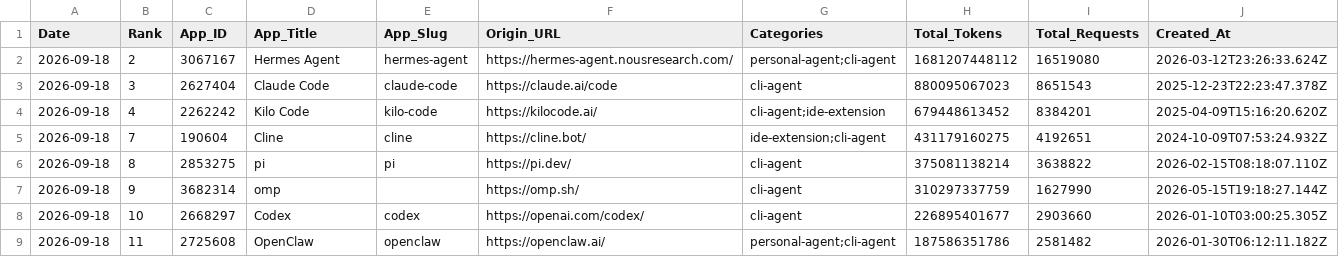
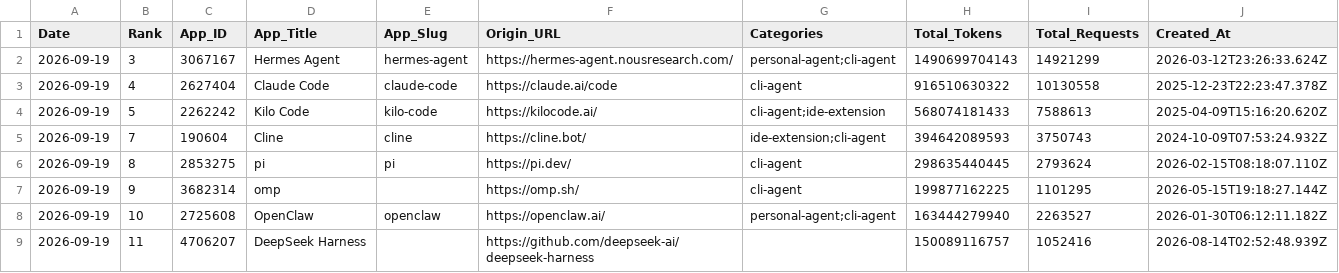
Before and after one commit to Kenneth-Top/workflows-, a CSV file: openrouter_apps_records.csv, drawn as a sheet; only a part is shown; the diff covers the shown part only.

```diff
--- a/openrouter_apps_records.csv
+++ b/openrouter_apps_records.csv
@@ -1,9 +1,9 @@
 Date,Rank,App_ID,App_Title,App_Slug,Origin_URL,Categories,Total_Tokens,Total_Requests,Created_At
-2026-09-18,2,3067167,Hermes Agent,hermes-agent,https://hermes-agent.nousresearch.com/,personal-agent;cli-agent,1681207448112,16519080,2026-03-12T23:26:33.624Z
-2026-09-18,3,2627404,Claude Code,claude-code,https://claude.ai/code,cli-agent,880095067023,8651543,2025-12-23T22:23:47.378Z
-2026-09-18,4,2262242,Kilo Code,kilo-code,https://kilocode.ai/,cli-agent;ide-extension,679448613452,8384201,2025-04-09T15:16:20.620Z
-2026-09-18,7,190604,Cline,cline,https://cline.bot/,ide-extension;cli-agent,431179160275,4192651,2024-10-09T07:53:24.932Z
-2026-09-18,8,2853275,pi,pi,https://pi.dev/,cli-agent,375081138214,3638822,2026-02-15T08:18:07.110Z
-2026-09-18,9,3682314,omp,,https://omp.sh/,cli-agent,310297337759,1627990,2026-05-15T19:18:27.144Z
-2026-09-18,10,2668297,Codex,codex,https://openai.com/codex/,cli-agent,226895401677,2903660,2026-01-10T03:00:25.305Z
-2026-09-18,11,2725608,OpenClaw,openclaw,https://openclaw.ai/,personal-agent;cli-agent,187586351786,2581482,2026-01-30T06:12:11.182Z
+2026-09-19,3,3067167,Hermes Agent,hermes-agent,https://hermes-agent.nousresearch.com/,personal-agent;cli-agent,1490699704143,14921299,2026-03-12T23:26:33.624Z
+2026-09-19,4,2627404,Claude Code,claude-code,https://claude.ai/code,cli-agent,916510630322,10130558,2025-12-23T22:23:47.378Z
+2026-09-19,5,2262242,Kilo Code,kilo-code,https://kilocode.ai/,cli-agent;ide-extension,568074181433,7588613,2025-04-09T15:16:20.620Z
+2026-09-19,7,190604,Cline,cline,https://cline.bot/,ide-extension;cli-agent,394642089593,3750743,2024-10-09T07:53:24.932Z
+2026-09-19,8,2853275,pi,pi,https://pi.dev/,cli-agent,298635440445,2793624,2026-02-15T08:18:07.110Z
+2026-09-19,9,3682314,omp,,https://omp.sh/,cli-agent,199877162225,1101295,2026-05-15T19:18:27.144Z
+2026-09-19,10,2725608,OpenClaw,openclaw,https://openclaw.ai/,personal-agent;cli-agent,163444279940,2263527,2026-01-30T06:12:11.182Z
+2026-09-19,11,4706207,DeepSeek Harness,,https://github.com/deepseek-ai/deepseek-harness,,150089116757,1052416,2026-08-14T02:52:48.939Z
```
Also changed, not shown: 91 edited cells elsewhere in this file, openrouter_category_usage_records.csv, openrouter_market_share_records.csv, 2 other files.
